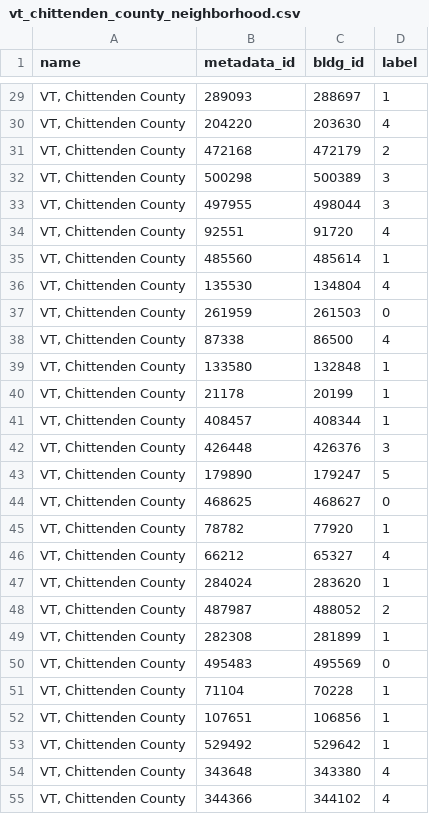
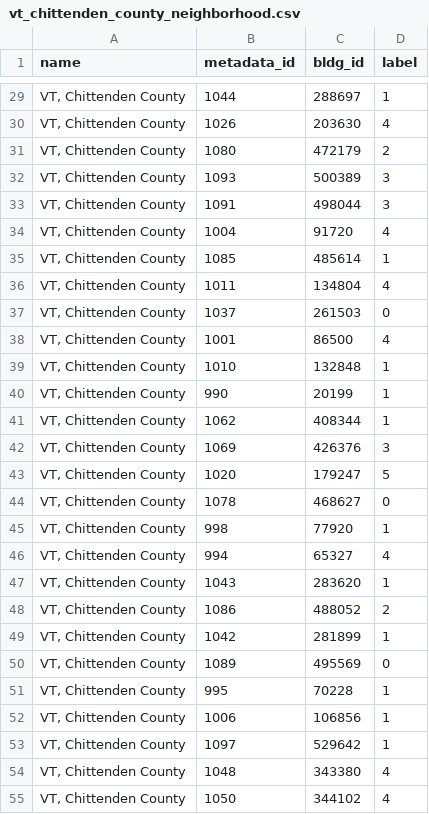
Before and after one commit to intelligent-environments-lab/DOE_XStock, a CSV file: data/neighborhood/vt_chittenden_county_neighborhood.csv, drawn as a sheet; only a part is shown, gaps mark what is left out; the diff covers the shown part only.

Commit message:
reran metadata clustering

```diff
--- a/data/neighborhood/vt_chittenden_county_neighborhood.csv
+++ b/data/neighborhood/vt_chittenden_county_neighborhood.csv
@@ -29,27 +29,27 @@ name,metadata_id,bldg_id,label
-"VT, Chittenden County",289093,288697,1
-"VT, Chittenden County",204220,203630,4
-"VT, Chittenden County",472168,472179,2
-"VT, Chittenden County",500298,500389,3
-"VT, Chittenden County",497955,498044,3
-"VT, Chittenden County",92551,91720,4
-"VT, Chittenden County",485560,485614,1
-"VT, Chittenden County",135530,134804,4
-"VT, Chittenden County",261959,261503,0
-"VT, Chittenden County",87338,86500,4
-"VT, Chittenden County",133580,132848,1
-"VT, Chittenden County",21178,20199,1
-"VT, Chittenden County",408457,408344,1
-"VT, Chittenden County",426448,426376,3
-"VT, Chittenden County",179890,179247,5
-"VT, Chittenden County",468625,468627,0
-"VT, Chittenden County",78782,77920,1
-"VT, Chittenden County",66212,65327,4
-"VT, Chittenden County",284024,283620,1
-"VT, Chittenden County",487987,488052,2
-"VT, Chittenden County",282308,281899,1
-"VT, Chittenden County",495483,495569,0
-"VT, Chittenden County",71104,70228,1
-"VT, Chittenden County",107651,106856,1
-"VT, Chittenden County",529492,529642,1
-"VT, Chittenden County",343648,343380,4
-"VT, Chittenden County",344366,344102,4
+"VT, Chittenden County",1044,288697,1
+"VT, Chittenden County",1026,203630,4
+"VT, Chittenden County",1080,472179,2
+"VT, Chittenden County",1093,500389,3
+"VT, Chittenden County",1091,498044,3
+"VT, Chittenden County",1004,91720,4
+"VT, Chittenden County",1085,485614,1
+"VT, Chittenden County",1011,134804,4
+"VT, Chittenden County",1037,261503,0
+"VT, Chittenden County",1001,86500,4
+"VT, Chittenden County",1010,132848,1
+"VT, Chittenden County",990,20199,1
+"VT, Chittenden County",1062,408344,1
+"VT, Chittenden County",1069,426376,3
+"VT, Chittenden County",1020,179247,5
+"VT, Chittenden County",1078,468627,0
+"VT, Chittenden County",998,77920,1
+"VT, Chittenden County",994,65327,4
+"VT, Chittenden County",1043,283620,1
+"VT, Chittenden County",1086,488052,2
+"VT, Chittenden County",1042,281899,1
+"VT, Chittenden County",1089,495569,0
+"VT, Chittenden County",995,70228,1
+"VT, Chittenden County",1006,106856,1
+"VT, Chittenden County",1097,529642,1
+"VT, Chittenden County",1048,343380,4
+"VT, Chittenden County",1050,344102,4
```
Also changed, not shown: 73 edited cells elsewhere in this file, data/neighborhood/ca_alameda_county_neighborhood.csv, data/neighborhood/tx_travis_county_neighborhood.csv, 7 other files.
